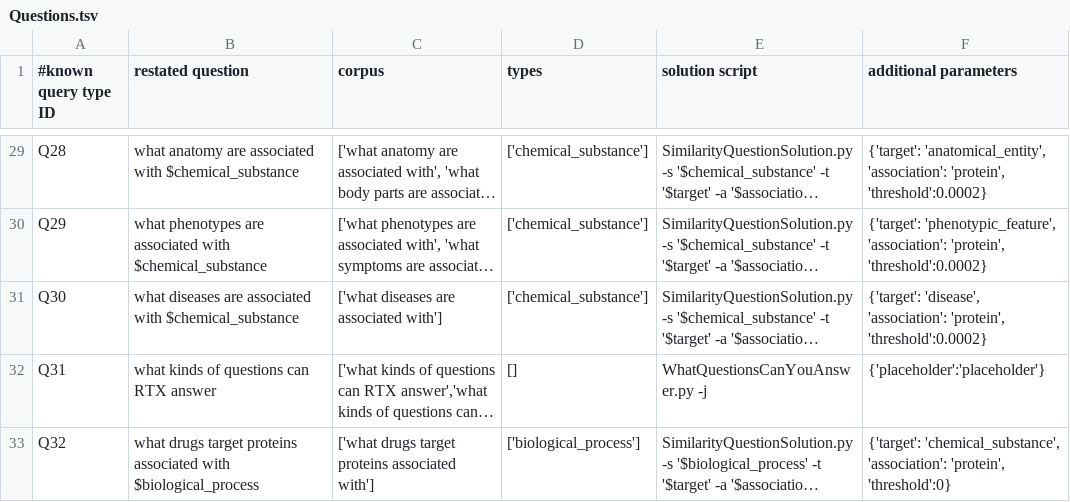
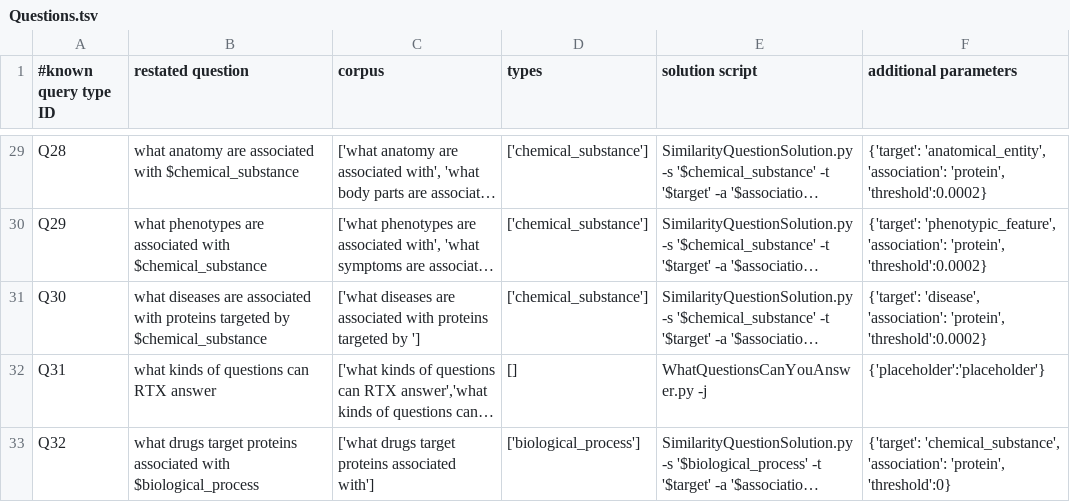
Before and after one commit to RTXteam/RTX, a TSV file: code/reasoningtool/QuestionAnswering/Questions.tsv, drawn as a sheet; only a part is shown, gaps mark what is left out; long unchanged cells end in …; the diff names each change by its address in the sheet, - before the commit and + after, or states it on an @@ line.

Commit message:
Reword Q30. See #119

```diff
--- a/code/reasoningtool/QuestionAnswering/Questions.tsv
+++ b/code/reasoningtool/QuestionAnswering/Questions.tsv
-B31 (restated question): …associated with $chemical_substance
+B31 (restated question): …associated with proteins targeted by $chemical_substance
-C31 (corpus): …are associated with']
+C31 (corpus): …are associated with proteins targeted by ']
```
